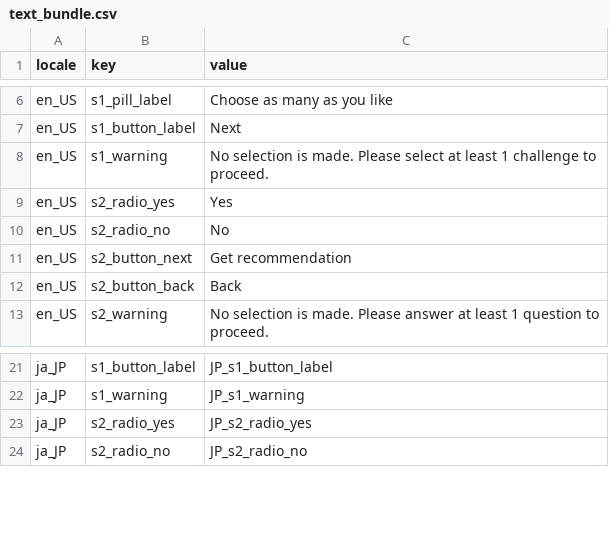
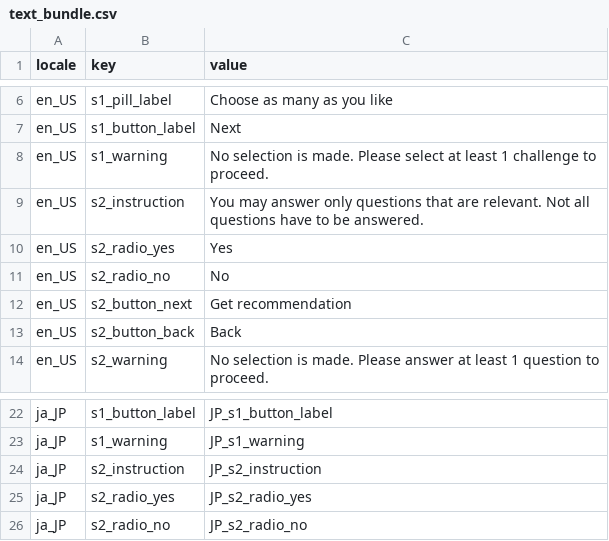
Before and after one commit to yoongseong/sales-qualification-tool, a CSV file: text_bundle.csv, drawn as a sheet; only a part is shown, gaps mark what is left out.

```diff
--- a/text_bundle.csv
+++ b/text_bundle.csv
@@ -8,2 +8,3 @@ en_US,s1_button_label,"Next"
 en_US,s1_warning,"No selection is made. Please select at least 1 challenge to proceed."
+en_US,s2_instruction,"You may answer only questions that are relevant. Not all questions have to be answered."
 en_US,s2_radio_yes,"Yes"
@@ -22,2 +23,3 @@ ja_JP,s1_button_label,JP_s1_button_label
 ja_JP,s1_warning,JP_s1_warning
+ja_JP,s2_instruction,JP_s2_instruction
 ja_JP,s2_radio_yes,JP_s2_radio_yes
```
Also changed, not shown: 1 other file.
